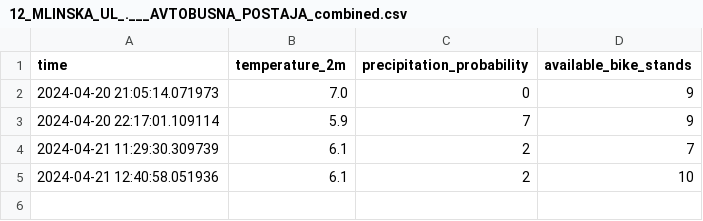
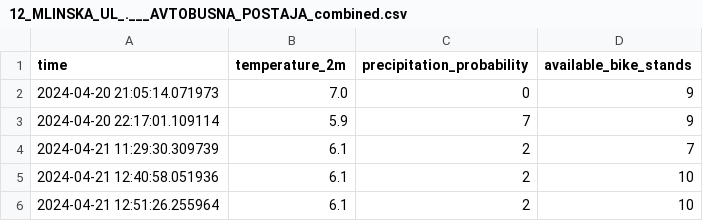
Before and after one commit to PetrovskiBojan/IIS, a CSV file: backend/IE-app/IE-app/data/combined/12_MLINSKA_UL_.___AVTOBUSNA_POSTAJA_combined.csv, drawn as a sheet; the diff names each change by its address in the sheet, - before the commit and + after, or states it on an @@ line.

```diff
--- a/backend/IE-app/IE-app/data/combined/12_MLINSKA_UL_.___AVTOBUSNA_POSTAJA_combined.csv
+++ b/backend/IE-app/IE-app/data/combined/12_MLINSKA_UL_.___AVTOBUSNA_POSTAJA_combined.csv
+row 6: 2024-04-21 12:51:26.255964 | 6.1 | 2 | 10
```
Also changed, not shown: backend/IE-app/IE-app/data/combined/11_PARTIZANSKA_C.___CANKARJEVA_UL._combined.csv, backend/IE-app/IE-app/data/combined/13_PARTIZANSKA_C.___ŽELEZNIŠKA_POSTAJA_combined.csv, 26 other files.
